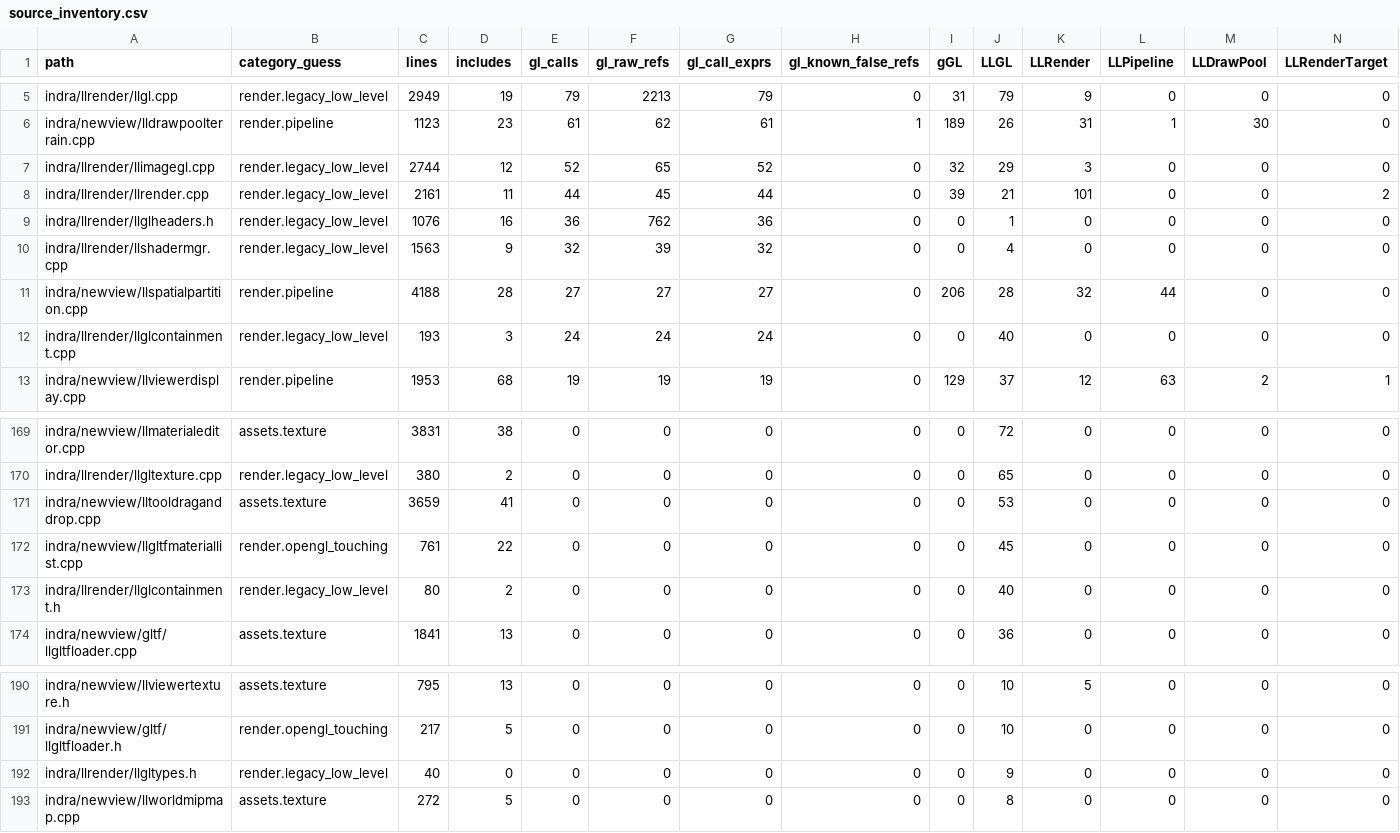
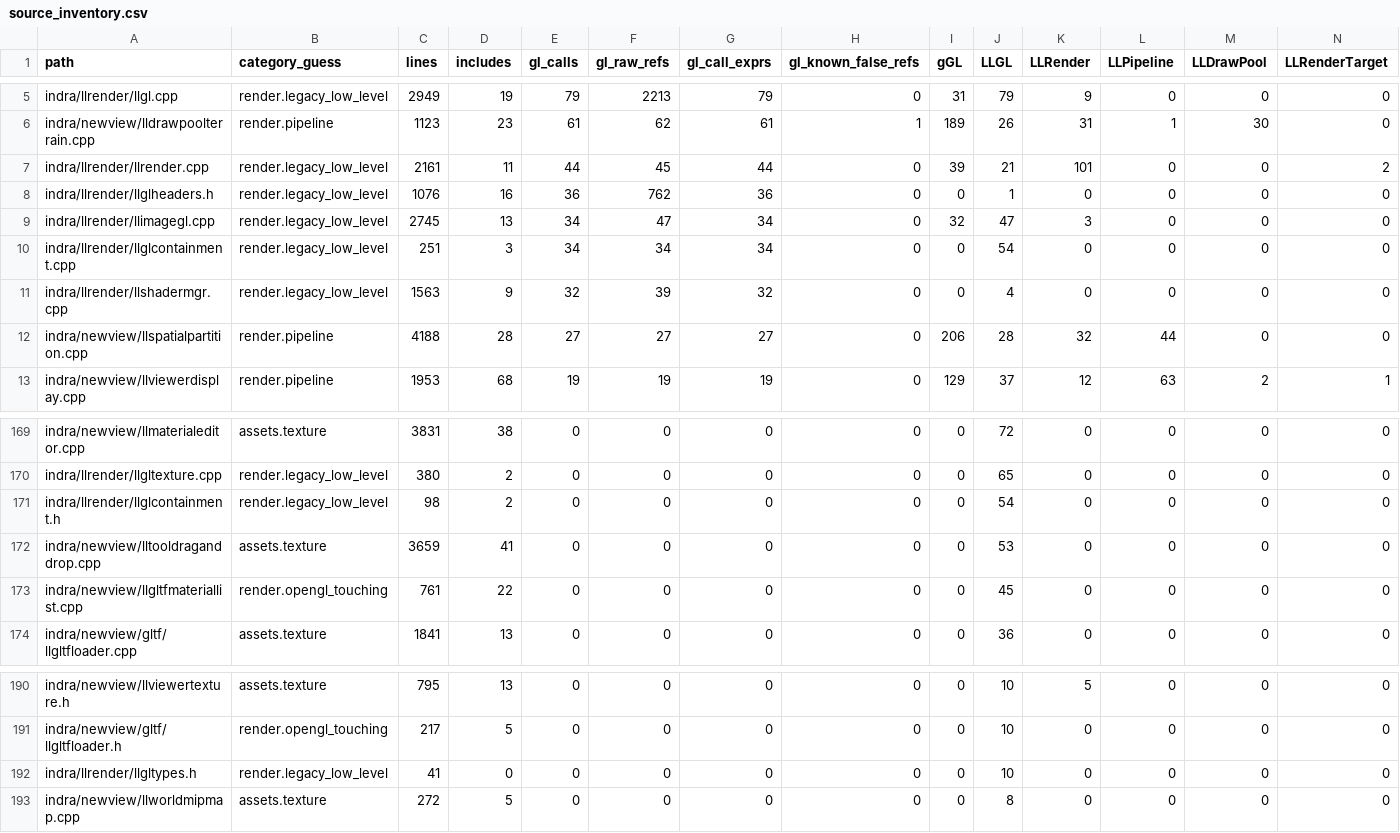
Before and after one commit to Minuit-Ferina/Mare-viewer, a CSV file: docs/architecture/generated/source_inventory.csv, drawn as a sheet; only a part is shown, gaps mark what is left out; removed rows and columns are numbered as before the commit, all else as after; rows hold the shown columns only; the diff names each change by its address in the sheet, - before the commit and + after, or states it on an @@ line.

Commit message:
llrender: contain llimagegl local wrapper calls

```diff
--- a/docs/architecture/generated/source_inventory.csv
+++ b/docs/architecture/generated/source_inventory.csv
-row 7: indra/llrender/llimagegl.cpp | render.legacy_low_level | 2744 | 12 | 52 | 65 | 52 | 0 | 32 | 29 | 3 | 0 | 0 | 0
+row 9: indra/llrender/llimagegl.cpp | render.legacy_low_level | 2745 | 13 | 34 | 47 | 34 | 0 | 32 | 47 | 3 | 0 | 0 | 0
+row 10: indra/llrender/llglcontainment.cpp | render.legacy_low_level | 251 | 3 | 34 | 34 | 34 | 0 | 0 | 54 | 0 | 0 | 0 | 0
-row 12: indra/llrender/llglcontainment.cpp | render.legacy_low_level | 193 | 3 | 24 | 24 | 24 | 0 | 0 | 40 | 0 | 0 | 0 | 0
+row 171: indra/llrender/llglcontainment.h | render.legacy_low_level | 98 | 2 | 0 | 0 | 0 | 0 | 0 | 54 | 0 | 0 | 0 | 0
-row 173: indra/llrender/llglcontainment.h | render.legacy_low_level | 80 | 2 | 0 | 0 | 0 | 0 | 0 | 40 | 0 | 0 | 0 | 0
-C192 (lines): 40
+C192 (lines): 41
-J192 (LLGL): 9
+J192 (LLGL): 10
```
Also changed, not shown: 7 other files.
